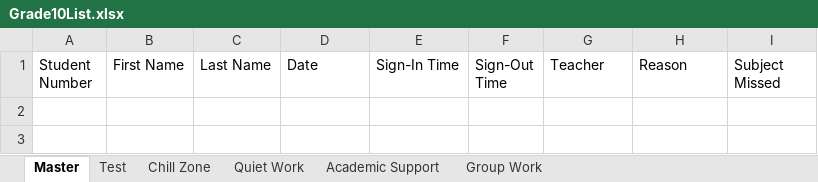
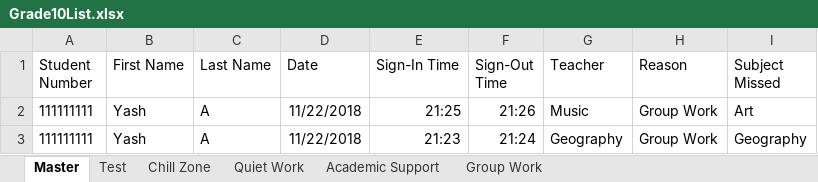
Before and after one commit to YashArora0606/Sign-In-Plus-Plus, an Excel workbook: Grade10List.xlsx, sheet Master, drawn as a sheet; values as stored, in another font and other column widths than the file's, no borders; the diff names each change by its address in the sheet, - before the commit and + after, or states it on an @@ line.

```diff
--- a/Grade10List.xlsx (sheet Master)
+++ b/Grade10List.xlsx (sheet Master)
+row 2: 111111111 | Yash | A | 11/22/2018 | 21:25 | 21:26 | Music | Group Work | Art
+row 3: 111111111 | Yash | A | 11/22/2018 | 21:23 | 21:24 | Geography | Group Work | Geography
```
Also changed, not shown: sheet Group Work, Grade11List.xlsx, Grade12List.xlsx, 15 other files.
